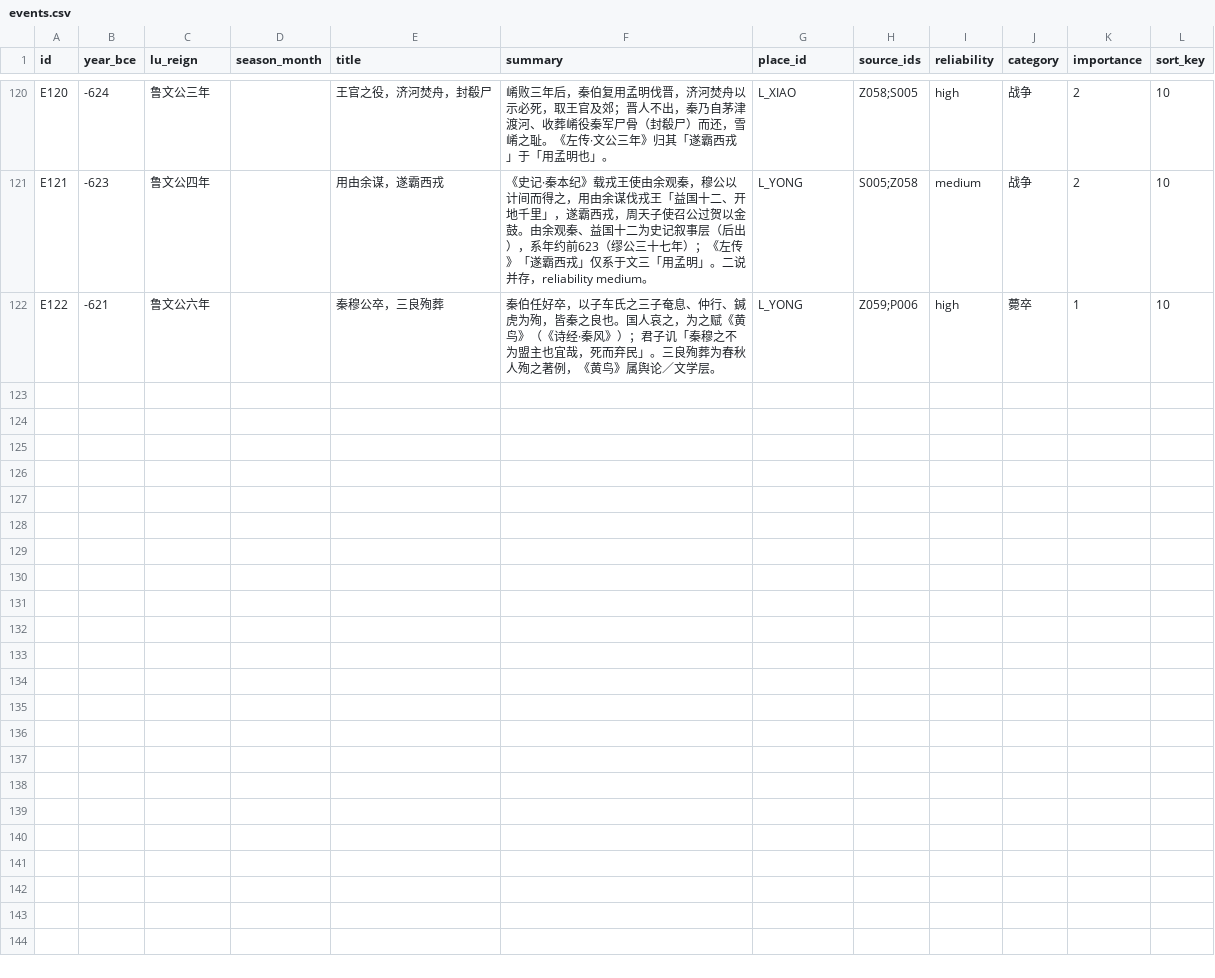
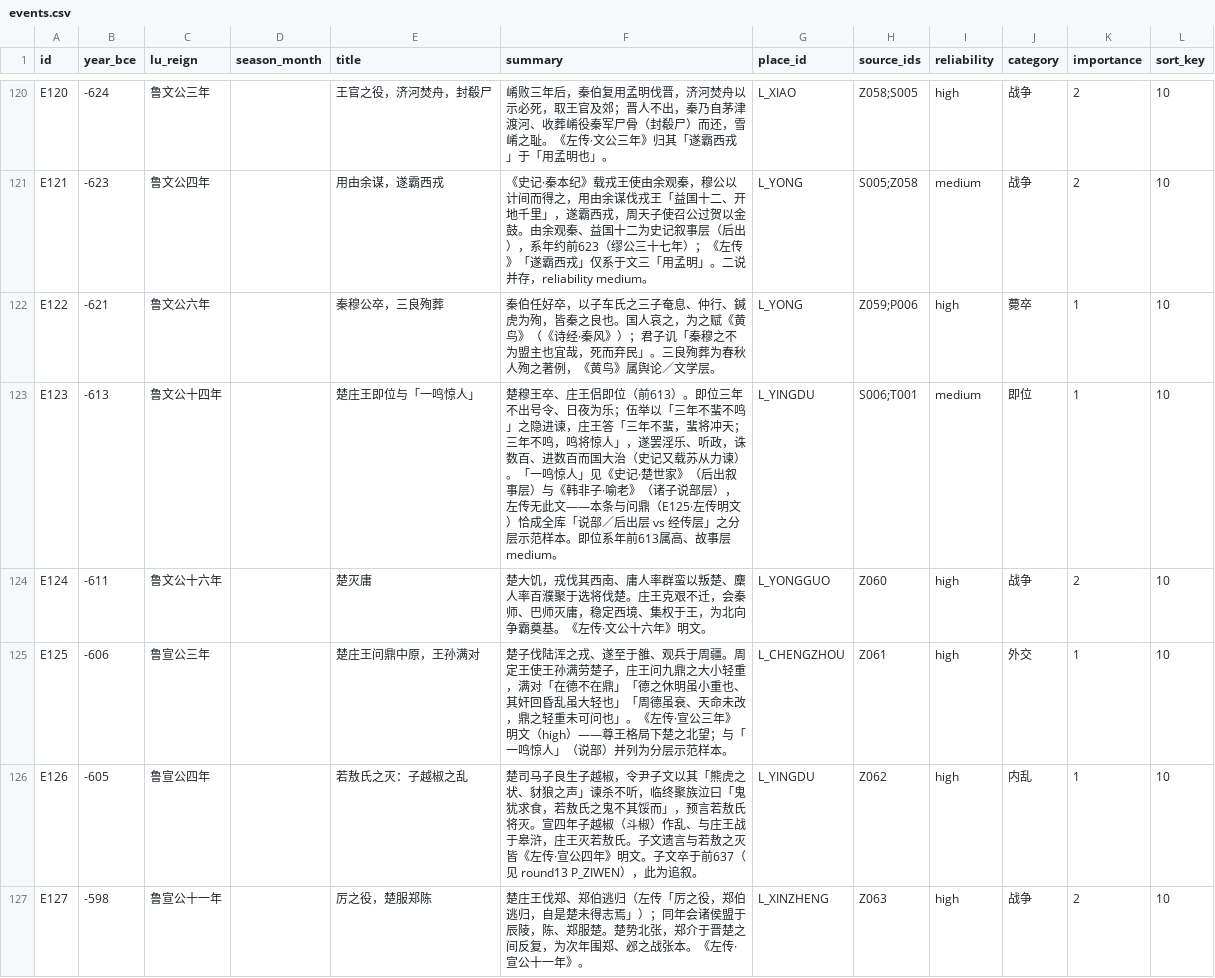
Before and after one commit to QuinnyXu/chunqiu, a CSV file: data/csv/events.csv, drawn as a sheet; only a part is shown, gaps mark what is left out; the diff covers the shown part only; the diff names each change by its address in the sheet, - before the commit and + after, or states it on an @@ line.

```diff
--- a/data/csv/events.csv
+++ b/data/csv/events.csv
+row 123: E123 | -613 | 鲁文公十四年 |  | 楚庄王即位与「一鸣惊人」 | 楚穆王卒、庄王侣即位（前613）。即位三年不出号令、日夜为乐；伍举以「三年不蜚不鸣」之隐进谏，庄王答「三年不蜚，蜚将冲天；三年不鸣，鸣将惊人」，遂罢淫乐、听政，诛数百、进数百而国大治（史记又载苏从力谏）。「一鸣惊人」见《史记·楚世家》（后出叙事层）与《韩非子·喻老》（诸子说部层），左传无此文——本条与问鼎（E125·左传明文）恰成全库「说部／后出层 vs 经传层」之分层示范样本。即位系年前613属高、故事层medium。 | L_YINGDU | S006;T001 | medium | 即位 | 1 | 10
+row 124: E124 | -611 | 鲁文公十六年 |  | 楚灭庸 | 楚大饥，戎伐其西南、庸人率群蛮以叛楚、麇人率百濮聚于选将伐楚。庄王克艰不迁，会秦师、巴师灭庸，稳定西境、集权于王，为北向争霸奠基。《左传·文公十六年》明文。 | L_YONGGUO | Z060 | high | 战争 | 2 | 10
+row 125: E125 | -606 | 鲁宣公三年 |  | 楚庄王问鼎中原，王孙满对 | 楚子伐陆浑之戎、遂至于雒、观兵于周疆。周定王使王孙满劳楚子，庄王问九鼎之大小轻重，满对「在德不在鼎」「德之休明虽小重也、其奸回昏乱虽大轻也」「周德虽衰、天命未改，鼎之轻重未可问也」。《左传·宣公三年》明文（high）——尊王格局下楚之北望；与「一鸣惊人」（说部）并列为分层示范样本。 | L_CHENGZHOU | Z061 | high | 外交 | 1 | 10
+row 126: E126 | -605 | 鲁宣公四年 |  | 若敖氏之灭：子越椒之乱 | 楚司马子良生子越椒，令尹子文以其「熊虎之状、豺狼之声」谏杀不听，临终聚族泣曰「鬼犹求食，若敖氏之鬼不其馁而」，预言若敖氏将灭。宣四年子越椒（斗椒）作乱、与庄王战于皋浒，庄王灭若敖氏。子文遗言与若敖之灭皆《左传·宣公四年》明文。子文卒于前637（见 round13 P_ZIWEN），此为追叙。 | L_YINGDU | Z062 | high | 内乱 | 1 | 10
+row 127: E127 | -598 | 鲁宣公十一年 |  | 厉之役，楚服郑陈 | 楚庄王伐郑、郑伯逃归（左传「厉之役，郑伯逃归，自是楚未得志焉」）；同年会诸侯盟于辰陵，陈、郑服楚。楚势北张，郑介于晋楚之间反复，为次年围郑、邲之战张本。《左传·宣公十一年》。 | L_XINZHENG | Z063 | high | 战争 | 2 | 10
```
Also changed, not shown: 5 added rows elsewhere in this file, data/csv/event_people.csv, data/csv/places.csv, 12 other files.
